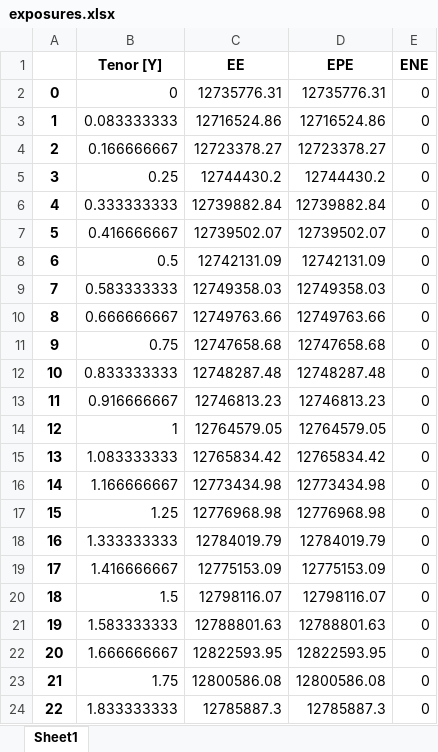
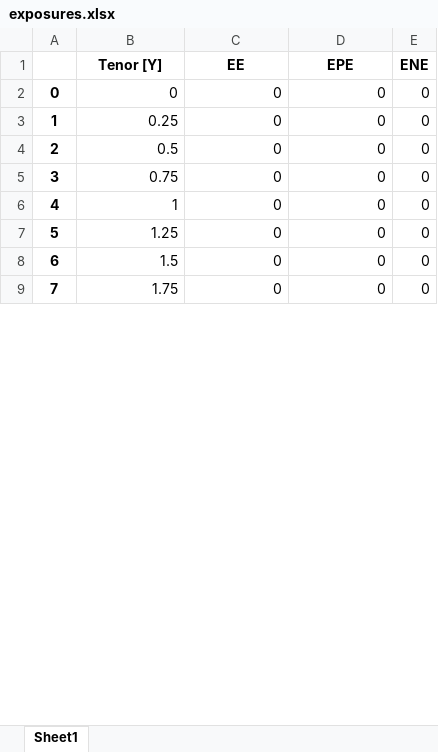
Before and after one commit to VincentVerelst/CVA-Tool, an Excel workbook: Output/exposures.xlsx, sheet Sheet1, drawn as a sheet; only a part is shown; values as stored, in another font and other column widths than the file's, no borders; removed rows and columns are numbered as before the commit, all else as after; the diff covers the shown part only; the diff names each change by its address in the sheet, - before the commit and + after, or states it on an @@ line.

Commit message:
adding cms spread cap floor

```diff
--- a/Output/exposures.xlsx (sheet Sheet1)
+++ b/Output/exposures.xlsx (sheet Sheet1)
-C2 (EE): 12735776.31
+C2 (EE): 0
-D2 (EPE): 12735776.31
+D2 (EPE): 0
-row 3: 1 | 0.083333333 | 12716524.86 | 12716524.86 | 0
-row 4: 2 | 0.166666667 | 12723378.27 | 12723378.27 | 0
@@ column A renumbered between rows 3 and 44 @@
-C3 (EE): 12744430.2
+C3 (EE): 0
-D3 (EPE): 12744430.2
+D3 (EPE): 0
-row 6: 4 | 0.333333333 | 12739882.84 | 12739882.84 | 0
-row 7: 5 | 0.416666667 | 12739502.07 | 12739502.07 | 0
-C4 (EE): 12742131.09
+C4 (EE): 0
-D4 (EPE): 12742131.09
+D4 (EPE): 0
-row 9: 7 | 0.583333333 | 12749358.03 | 12749358.03 | 0
-row 10: 8 | 0.666666667 | 12749763.66 | 12749763.66 | 0
-C5 (EE): 12747658.68
+C5 (EE): 0
-D5 (EPE): 12747658.68
+D5 (EPE): 0
-row 12: 10 | 0.833333333 | 12748287.48 | 12748287.48 | 0
-row 13: 11 | 0.916666667 | 12746813.23 | 12746813.23 | 0
-C6 (EE): 12764579.05
+C6 (EE): 0
-D6 (EPE): 12764579.05
+D6 (EPE): 0
-row 15: 13 | 1.083333333 | 12765834.42 | 12765834.42 | 0
-row 16: 14 | 1.166666667 | 12773434.98 | 12773434.98 | 0
-C7 (EE): 12776968.98
+C7 (EE): 0
-D7 (EPE): 12776968.98
+D7 (EPE): 0
-row 18: 16 | 1.333333333 | 12784019.79 | 12784019.79 | 0
-row 19: 17 | 1.416666667 | 12775153.09 | 12775153.09 | 0
-C8 (EE): 12798116.07
+C8 (EE): 0
-D8 (EPE): 12798116.07
+D8 (EPE): 0
-row 21: 19 | 1.583333333 | 12788801.63 | 12788801.63 | 0
-row 22: 20 | 1.666666667 | 12822593.95 | 12822593.95 | 0
-C9 (EE): 12800586.08
+C9 (EE): 0
-D9 (EPE): 12800586.08
+D9 (EPE): 0
-row 24: 22 | 1.833333333 | 12785887.3 | 12785887.3 | 0
```
Also changed, not shown: 15 added rows, 67 removed rows and 33 edited cells elsewhere in this sheet, Input/Correlation/correlationmatrix.xlsx, Input/Runfiles/RiskDriverSimulation/FXinput.xlsx, 27 other files.
